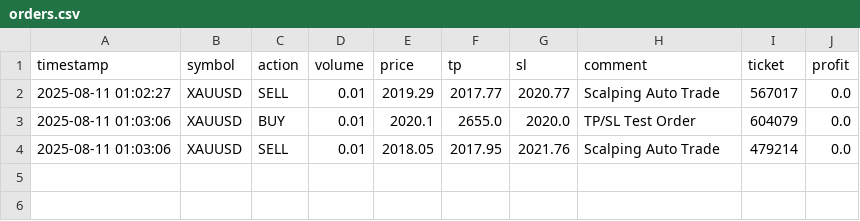
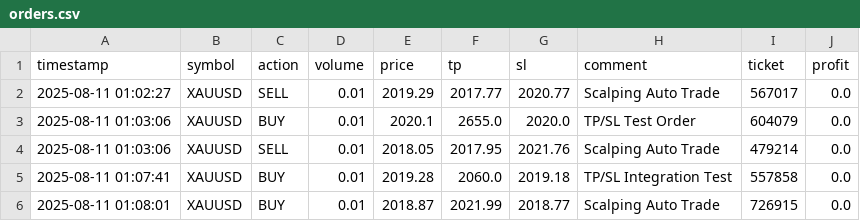
Before and after one commit to mispankantal123-maker/TradingSage, a CSV file: csv_logs/orders.csv, drawn as a sheet.

```diff
--- a/csv_logs/orders.csv
+++ b/csv_logs/orders.csv
@@ -4 +4,3 @@ timestamp,symbol,action,volume,price,tp,sl,comment,ticket,profit
 2025-08-11 01:03:06,XAUUSD,SELL,0.01,2018.05,2017.95,2021.76,Scalping Auto Trade,479214,0.0
+2025-08-11 01:07:41,XAUUSD,BUY,0.01,2019.28,2060.0,2019.18,TP/SL Integration Test,557858,0.0
+2025-08-11 01:08:01,XAUUSD,BUY,0.01,2018.87,2021.99,2018.77,Scalping Auto Trade,726915,0.0
```
Also changed, not shown: 4 other files.
